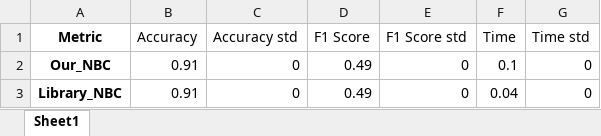
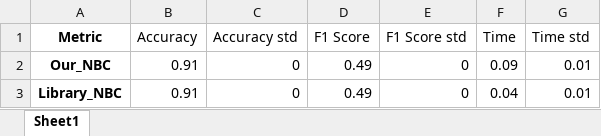
Before and after one commit to hrutkowski/RandomForest_ID3_NBC, an Excel workbook: tables/comparison_Our_NBC_Library_NBC_corona.xlsx, sheet Sheet1, drawn as a sheet; values as stored, in another font and other column widths than the file's, no borders; the diff names each change by its address in the sheet, - before the commit and + after, or states it on an @@ line.

```diff
--- a/tables/comparison_Our_NBC_Library_NBC_corona.xlsx (sheet Sheet1)
+++ b/tables/comparison_Our_NBC_Library_NBC_corona.xlsx (sheet Sheet1)
-F2 (Time): 0.1
+F2 (Time): 0.09
-G2:G3 (Time std): 0
+G2:G3 (Time std): 0.01
```
Also changed, not shown: tables/comparison_Our_ID3_Library_ID3_corona.xlsx, 12 other files.
